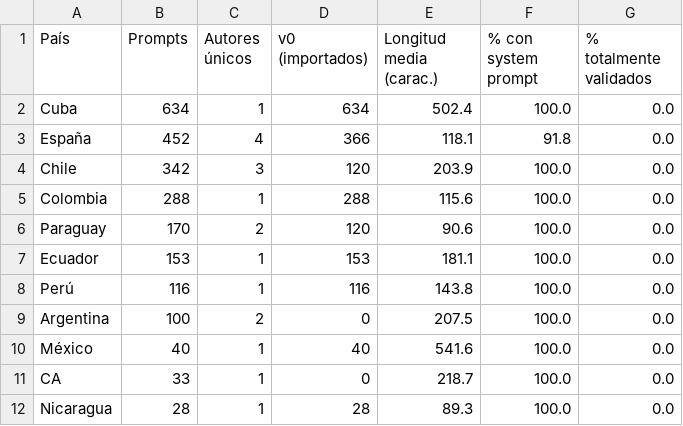
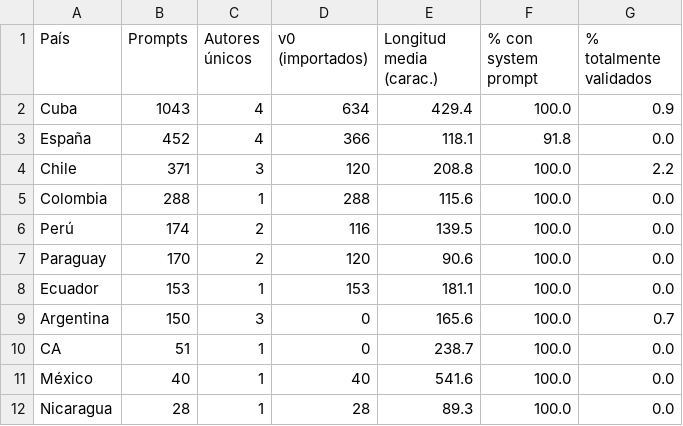
Before and after one commit to mariagrandury/hackathon-2026, a CSV file: analysis/02_prompt_writing/prompts.csv, drawn as a sheet.

```diff
--- a/analysis/02_prompt_writing/prompts.csv
+++ b/analysis/02_prompt_writing/prompts.csv
@@ -1,12 +1,12 @@
 País,Prompts,Autores únicos,v0 (importados),Longitud media (carac.),% con system prompt,% totalmente validados
-Cuba,634,1,634,502.4,100.0,0.0
+Cuba,1043,4,634,429.4,100.0,0.9
 España,452,4,366,118.1,91.8,0.0
-Chile,342,3,120,203.9,100.0,0.0
+Chile,371,3,120,208.8,100.0,2.2
 Colombia,288,1,288,115.6,100.0,0.0
+Perú,174,2,116,139.5,100.0,0.0
 Paraguay,170,2,120,90.6,100.0,0.0
 Ecuador,153,1,153,181.1,100.0,0.0
-Perú,116,1,116,143.8,100.0,0.0
-Argentina,100,2,0,207.5,100.0,0.0
+Argentina,150,3,0,165.6,100.0,0.7
+CA,51,1,0,238.7,100.0,0.0
 México,40,1,40,541.6,100.0,0.0
-CA,33,1,0,218.7,100.0,0.0
 Nicaragua,28,1,28,89.3,100.0,0.0
```
Also changed, not shown: analysis/01_participant_demographics/participantes.csv, analysis/03_prompt_validation/validacion.csv, 53 other files.
